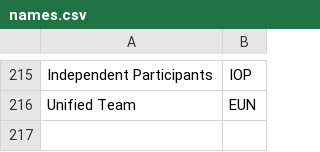
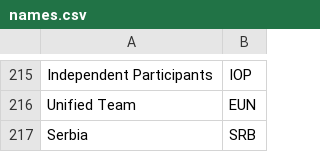
Before and after one commit to ashleyparis/ashleyparis.github.io, a CSV file: data/names.csv, drawn as a sheet; only a part is shown, gaps mark what is left out; the diff names each change by its address in the sheet, - before the commit and + after, or states it on an @@ line.

```diff
--- a/data/names.csv
+++ b/data/names.csv
+row 217: Serbia | SRB
```
Also changed, not shown: 1 other file.
